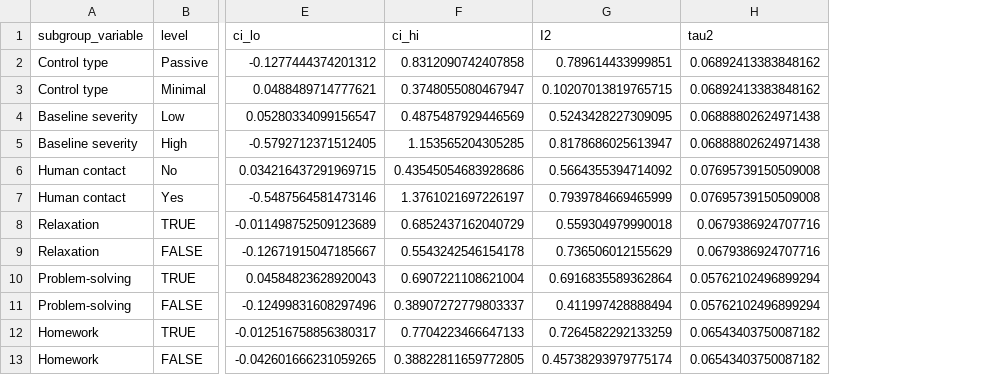
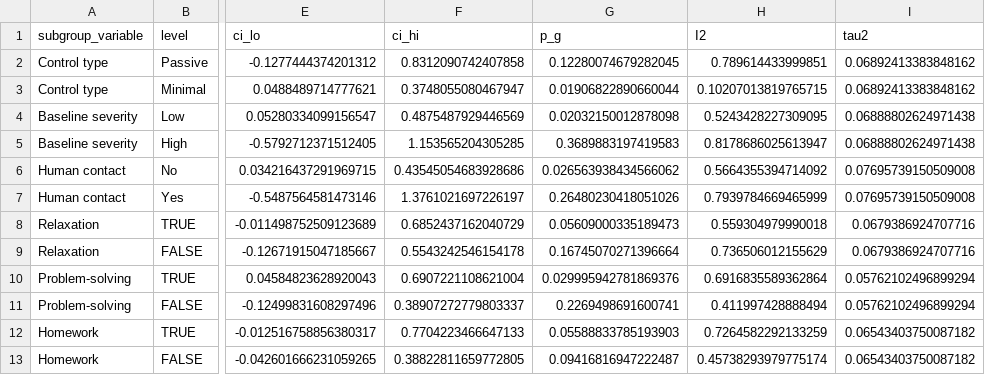
Before and after one commit to li33893/meta-analysis, a CSV file: results/tables/subgroup_summary.csv, drawn as a sheet; only a part is shown, gaps mark what is left out; the diff names each change by its address in the sheet, - before the commit and + after, or states it on an @@ line.

Commit message:
subgroup — except for components

```diff
--- a/results/tables/subgroup_summary.csv
+++ b/results/tables/subgroup_summary.csv
+column G (p_g), rows 2-13: 0.12280074679282045 | 0.01906822890660044 | 0.02032150012878098 | 0.3689883197419583 | 0.026563938434566062 | 0.26480230418051026 | 0.05609000335189473 | 0.16745070271396664 | 0.029995942781869376 | 0.2269498691600741 | 0.05588833785193903 | 0.09416816947222487
```
Also changed, not shown: 4 other files.
